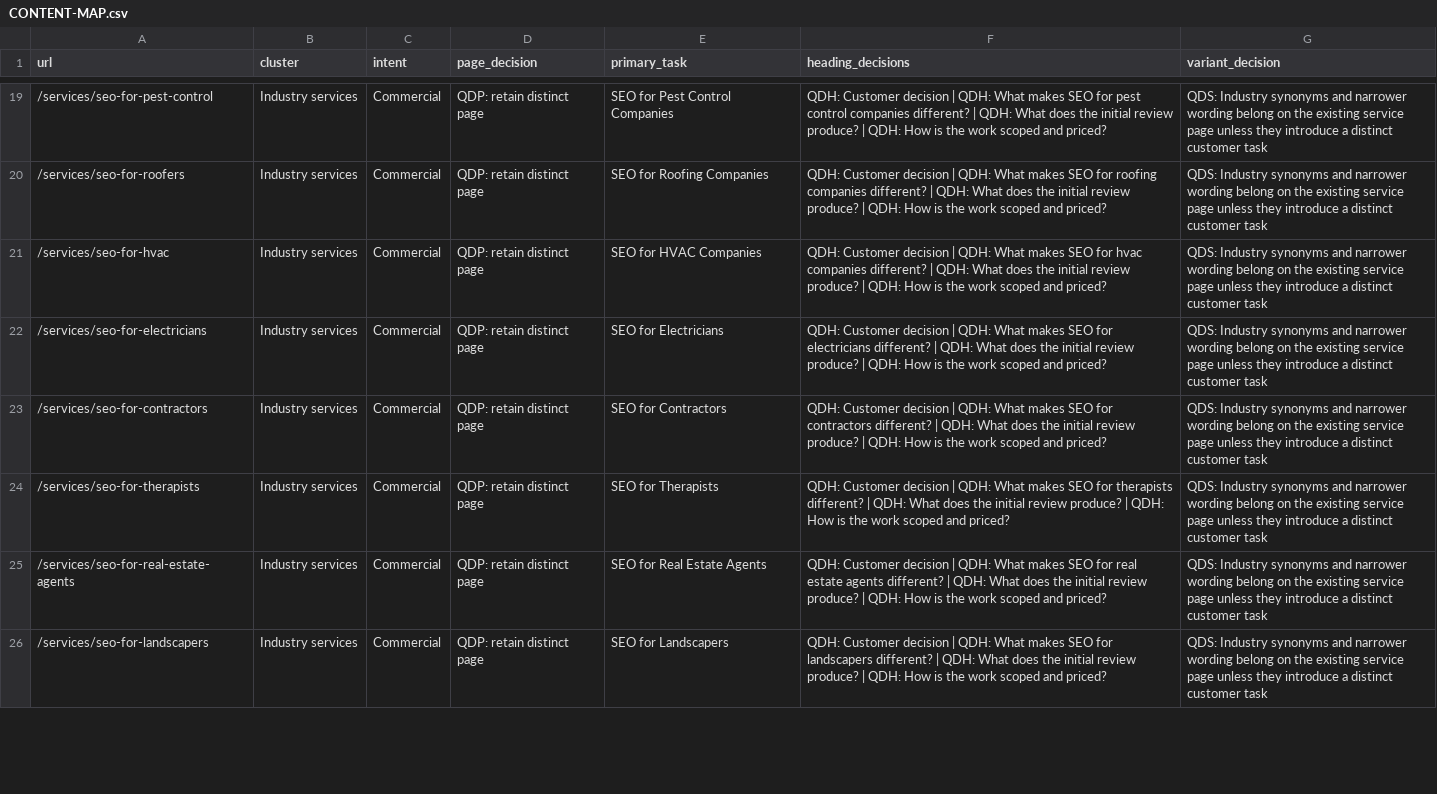
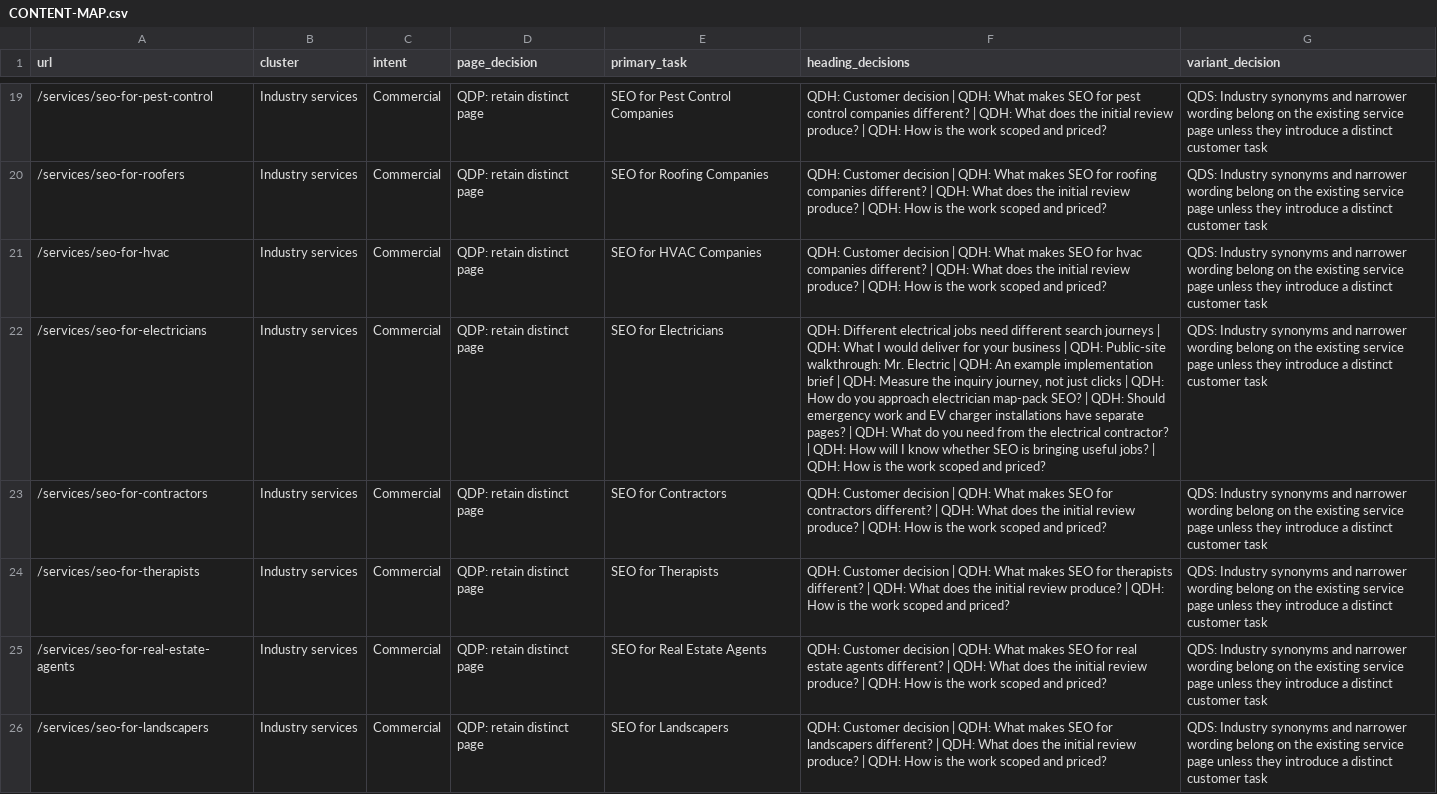
Before and after one commit to yes155/Farrukh-Abdullah-Sementic-SEO-Professional-Profile-Website, a CSV file: docs/CONTENT-MAP.csv, drawn as a sheet; only a part is shown, gaps mark what is left out; the diff covers the shown part only; the diff names each change by its address in the sheet, - before the commit and + after, or states it on an @@ line.

Commit message:
Strengthen priority local SEO service pages with worked examples (#6)

```diff
--- a/docs/CONTENT-MAP.csv
+++ b/docs/CONTENT-MAP.csv
-F22 (heading_decisions): QDH: Customer decision | QDH: What makes SEO for electricians different? | QDH: What does the initial review produce? | QDH:…
+F22 (heading_decisions): QDH: Different electrical jobs need different search journeys | QDH: What I would deliver for your business | QDH: Public-site walkthrough: Mr. Electric | QDH: An example implementation brief | QDH: Measure the inquiry journey, not just clicks | QDH: How do you approach electrician map-pack SEO? | QDH: Should emergency work and EV charger installations have separate pages? | QDH: What do you need from the electrical contractor? | QDH: How will I know whether SEO is bringing useful jobs? | QDH:…
```
Also changed, not shown: 4 edited cells elsewhere in this file, 10 other files.
